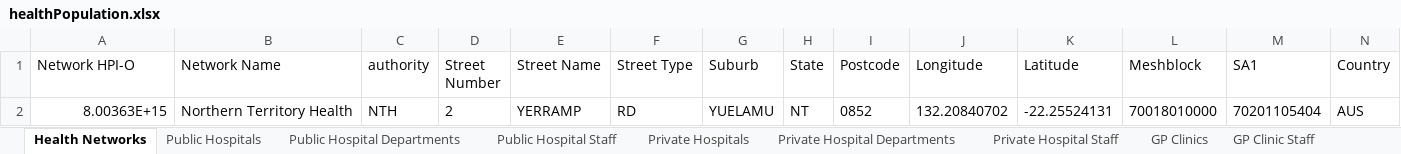
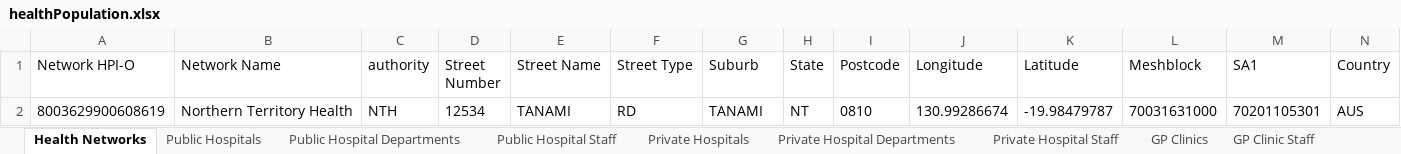
Before and after one commit to russellmcdonell/mkHealth_Population-Australia, an Excel workbook: testoutput/healthPopulation.xlsx, sheet Health Networks, drawn as a sheet; only a part is shown; values as stored, in another font and other column widths than the file's, no borders; removed rows and columns are numbered as before the commit, all else as after; rows hold the shown columns only; the diff names each change by its address in the sheet, - before the commit and + after, or states it on an @@ line.

Commit message:
regenerated healthPopulation.xlsx

```diff
--- a/testoutput/healthPopulation.xlsx (sheet Health Networks)
+++ b/testoutput/healthPopulation.xlsx (sheet Health Networks)
-row 2: 8.00363E+15 | Northern Territory Health | NTH | 2 | YERRAMP | RD | YUELAMU | NT | 0852 | 132.20840702 | -22.25524131 | 70018010000 | 70201105404 | AUS
+row 2: 8003629900608619 | Northern Territory Health | NTH | 12534 | TANAMI | RD | TANAMI | NT | 0810 | 130.99286674 | -19.98479787 | 70031631000 | 70201105301 | AUS
```
Also changed, not shown: sheet Public Hospital Staff, sheet Patients, sheet HL7_PRD, sheet FHIR_PractitionerRole, sheet FHIR_Practitioner, sheet Private Hospital Staff, 15 more sheets.
